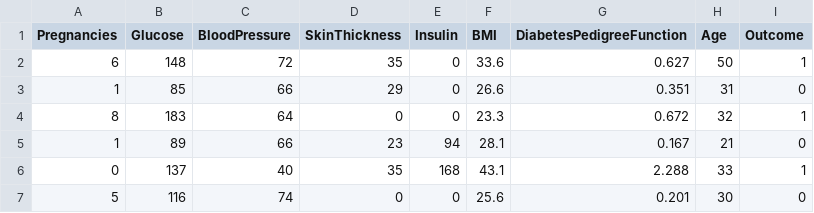
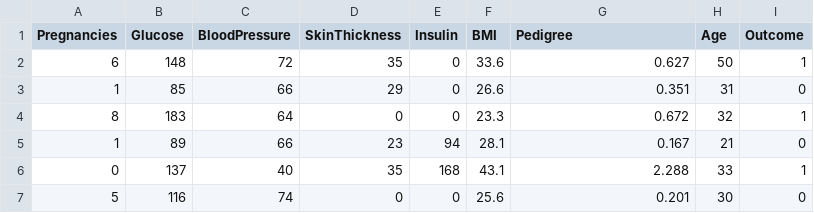
Before and after one commit to KevinDufendach/datasets, a CSV file: diabetes/diabetes.csv, drawn as a sheet; only a part is shown.

Commit message:
update column names

```diff
--- a/diabetes/diabetes.csv
+++ b/diabetes/diabetes.csv
@@ -1,2 +1,2 @@
-Pregnancies,Glucose,BloodPressure,SkinThickness,Insulin,BMI,DiabetesPedigreeFunction,Age,Outcome
+Pregnancies,Glucose,BloodPressure,SkinThickness,Insulin,BMI,Pedigree,Age,Outcome
 6,148,72,35,0,33.6,0.627,50,1
```
